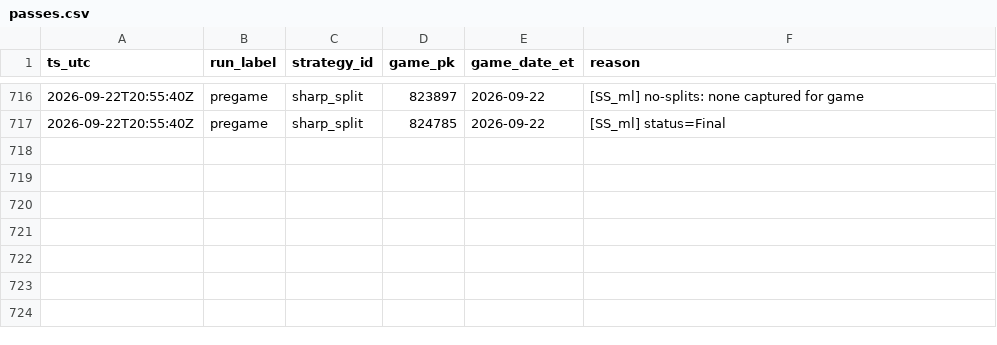
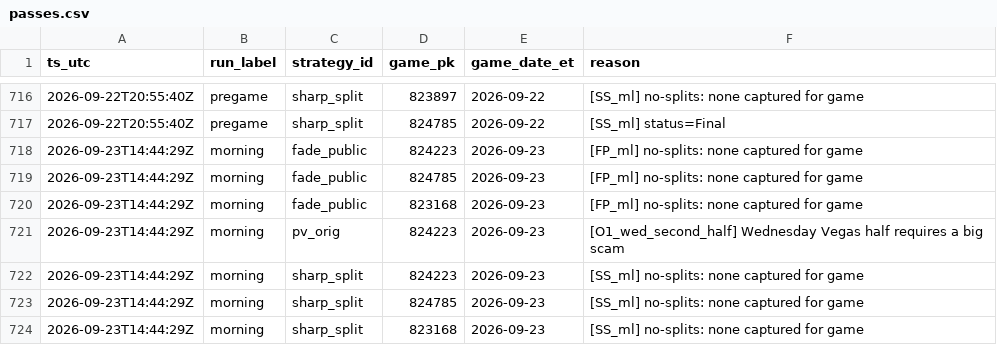
Before and after one commit to gitchrisqueen/panthera, a CSV file: data/picks/passes.csv, drawn as a sheet; only a part is shown, gaps mark what is left out; the diff names each change by its address in the sheet, - before the commit and + after, or states it on an @@ line.

```diff
--- a/data/picks/passes.csv
+++ b/data/picks/passes.csv
+row 718: 2026-09-23T14:44:29Z | morning | fade_public | 824223 | 2026-09-23 | [FP_ml] no-splits: none captured for game
+row 719: 2026-09-23T14:44:29Z | morning | fade_public | 824785 | 2026-09-23 | [FP_ml] no-splits: none captured for game
+row 720: 2026-09-23T14:44:29Z | morning | fade_public | 823168 | 2026-09-23 | [FP_ml] no-splits: none captured for game
+row 721: 2026-09-23T14:44:29Z | morning | pv_orig | 824223 | 2026-09-23 | [O1_wed_second_half] Wednesday Vegas half requires a big scam
+row 722: 2026-09-23T14:44:29Z | morning | sharp_split | 824223 | 2026-09-23 | [SS_ml] no-splits: none captured for game
+row 723: 2026-09-23T14:44:29Z | morning | sharp_split | 824785 | 2026-09-23 | [SS_ml] no-splits: none captured for game
+row 724: 2026-09-23T14:44:29Z | morning | sharp_split | 823168 | 2026-09-23 | [SS_ml] no-splits: none captured for game
```
Also changed, not shown: data/games/games.csv, data/odds/credit_log.csv, 8 other files.
